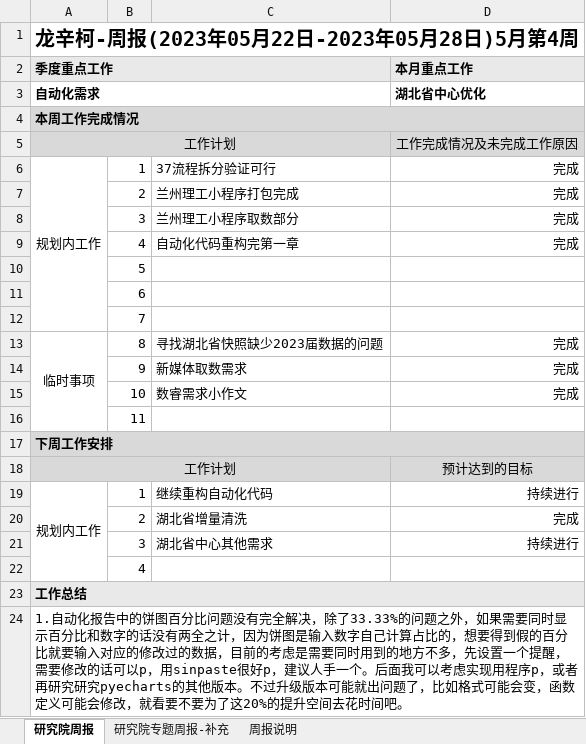
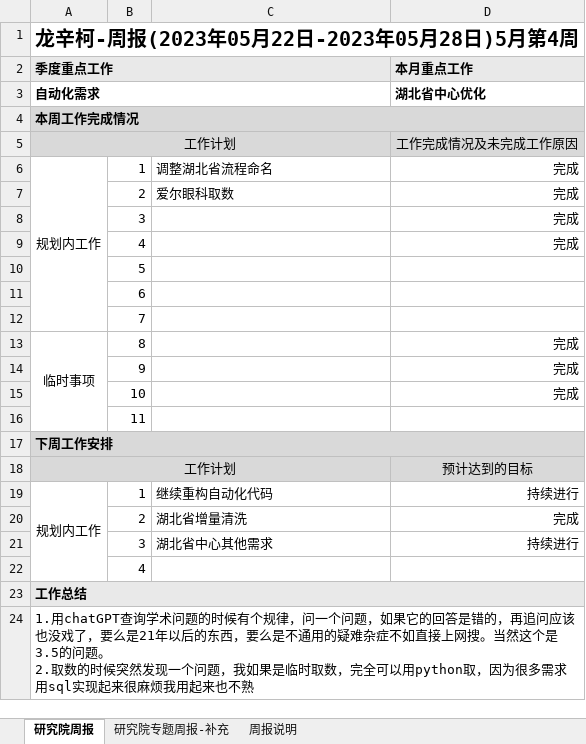
Before and after one commit to longxinke2/myCode, an Excel workbook: lib/研究院工作周报-龙辛柯.xlsx, sheet 研究院周报, drawn as a sheet; values as stored, in another font and other column widths than the file's, no borders; ↵ is a line break in a cell; the diff names each change by its address in the sheet, - before the commit and + after, or states it on an @@ line.

```diff
--- a/lib/研究院工作周报-龙辛柯.xlsx (sheet 研究院周报)
+++ b/lib/研究院工作周报-龙辛柯.xlsx (sheet 研究院周报)
-C6: 37流程拆分验证可行
+C6: 调整湖北省流程命名
-C7: 兰州理工小程序打包完成
+C7: 爱尔眼科取数
-C8: 兰州理工小程序取数部分
+C8: (empty)
-C9: 自动化代码重构完第一章
+C9: (empty)
-C13: 寻找湖北省快照缺少2023届数据的问题
+C13: (empty)
-C14: 新媒体取数需求
+C14: (empty)
-C15: 数睿需求小作文
+C15: (empty)
-A24 (季度重点工作): 1.自动化报告中的饼图百分比问题没有完全解决，除了33.33%的问题之外，如果需要同时显示百分比和数字的话没有两全之计，因为饼图是输入数字自己计算占比的，想要得到假的百分比就要输入对应的修改过的数据，目前的考虑是需要同时用到的地方不多，先设置一个提醒，需要修改的话可以p，用sinpaste很好p，建议人手一个。后面我可以考虑实现用程序p，或者再研究研究pyecharts的其他版本。不过升级版本可能就出问题了，比如格式可能会变，函数定义可能会修改，就看要不要为了这20%的提升空间去花时间吧。
+A24 (季度重点工作): 1.用chatGPT查询学术问题的时候有个规律，问一个问题，如果它的回答是错的，再追问应该也没戏了，要么是21年以后的东西，要么是不通用的疑难杂症不如直接上网搜。当然这个是3.5的问题。 ↵ 2.取数的时候突然发现一个问题，我如果是临时取数，完全可以用python取，因为很多需求用sql实现起来很麻烦我用起来也不熟
```
Also changed, not shown: 6 other files.
